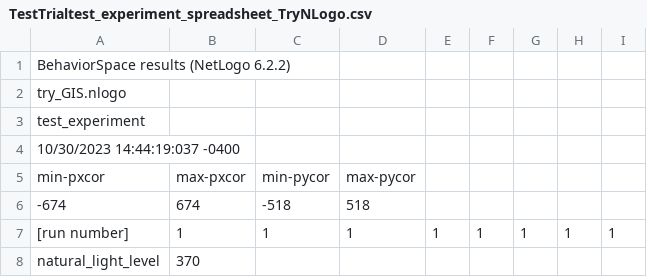
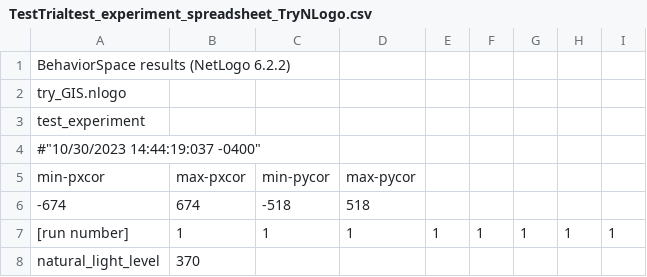
Before and after one commit to help-maggie/try_GIS, a CSV file: TestTrialtest_experiment_spreadsheet_TryNLogo.csv, drawn as a sheet; only a part is shown.

Commit message:
Update TestTrialtest_experiment_spreadsheet_TryNLogo.csv

```diff
--- a/TestTrialtest_experiment_spreadsheet_TryNLogo.csv
+++ b/TestTrialtest_experiment_spreadsheet_TryNLogo.csv
@@ -3,3 +3,3 @@
 "test_experiment"
-"10/30/2023 14:44:19:037 -0400"
+#"10/30/2023 14:44:19:037 -0400"
 "min-pxcor","max-pxcor","min-pycor","max-pycor"
```
